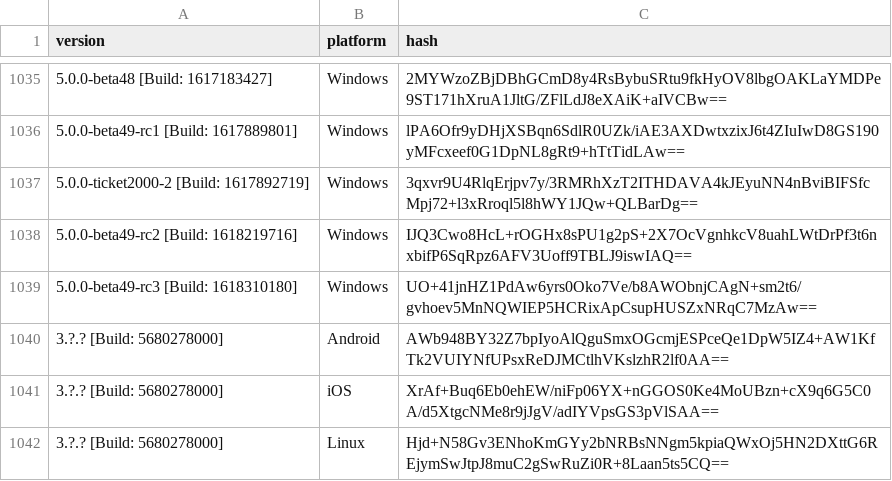
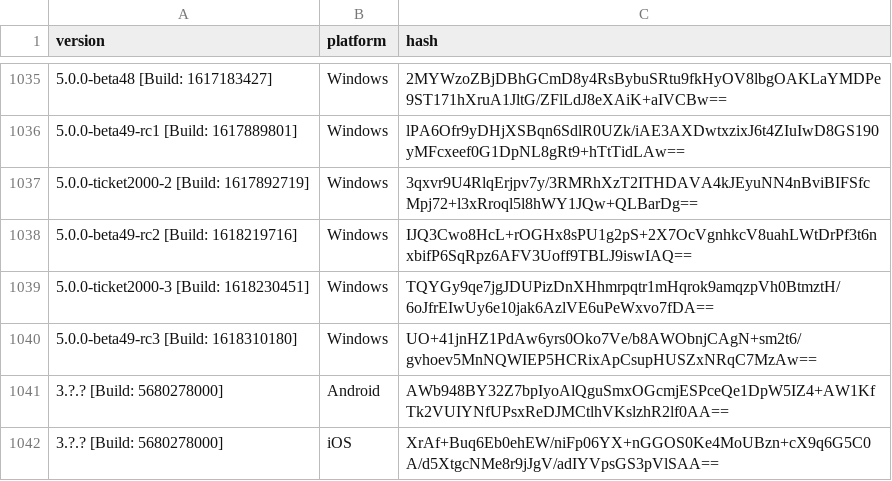
Before and after one commit to ReSpeak/tsdeclarations, a CSV file: Versions.csv, drawn as a sheet; only a part is shown, gaps mark what is left out; the shorter side is filled out with more unchanged rows.

Commit message:
Added new version: 5.0.0-ticket2000-3 [Build: 1618230451],Windows

```diff
--- a/Versions.csv
+++ b/Versions.csv
@@ -1038,2 +1038,3 @@ version,platform,hash
 5.0.0-beta49-rc2 [Build: 1618219716],Windows,IJQ3Cwo8HcL+rOGHx8sPU1g2pS+2X7OcVgnhkcV8uahLWtDrPf3t6nxbifP6SqRpz6AFV3Uoff9TBLJ9iswIAQ==
+5.0.0-ticket2000-3 [Build: 1618230451],Windows,TQYGy9qe7jgJDUPizDnXHhmrpqtr1mHqrok9amqzpVh0BtmztH/6oJfrEIwUy6e10jak6AzlVE6uPeWxvo7fDA==
 5.0.0-beta49-rc3 [Build: 1618310180],Windows,UO+41jnHZ1PdAw6yrs0Oko7Ve/b8AWObnjCAgN+sm2t6/gvhoev5MnNQWIEP5HCRixApCsupHUSZxNRqC7MzAw==
```
